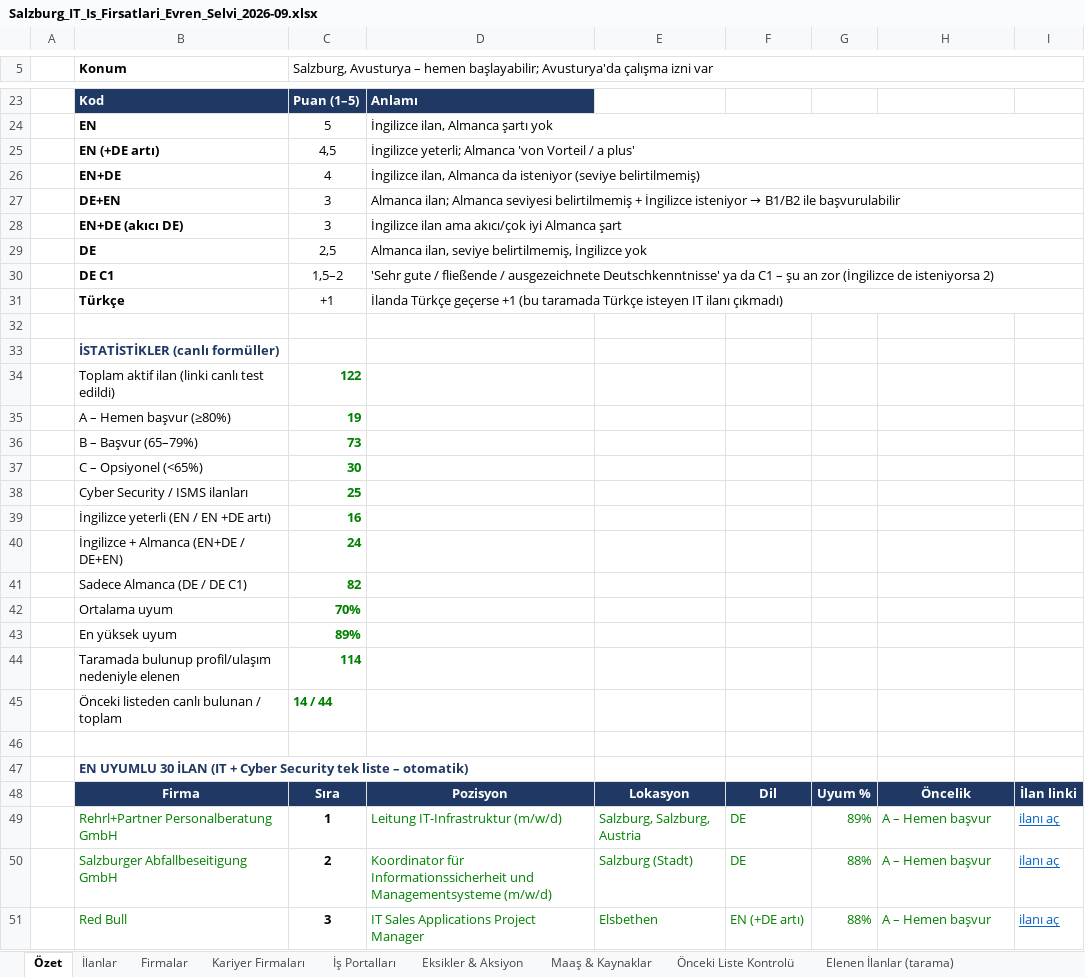
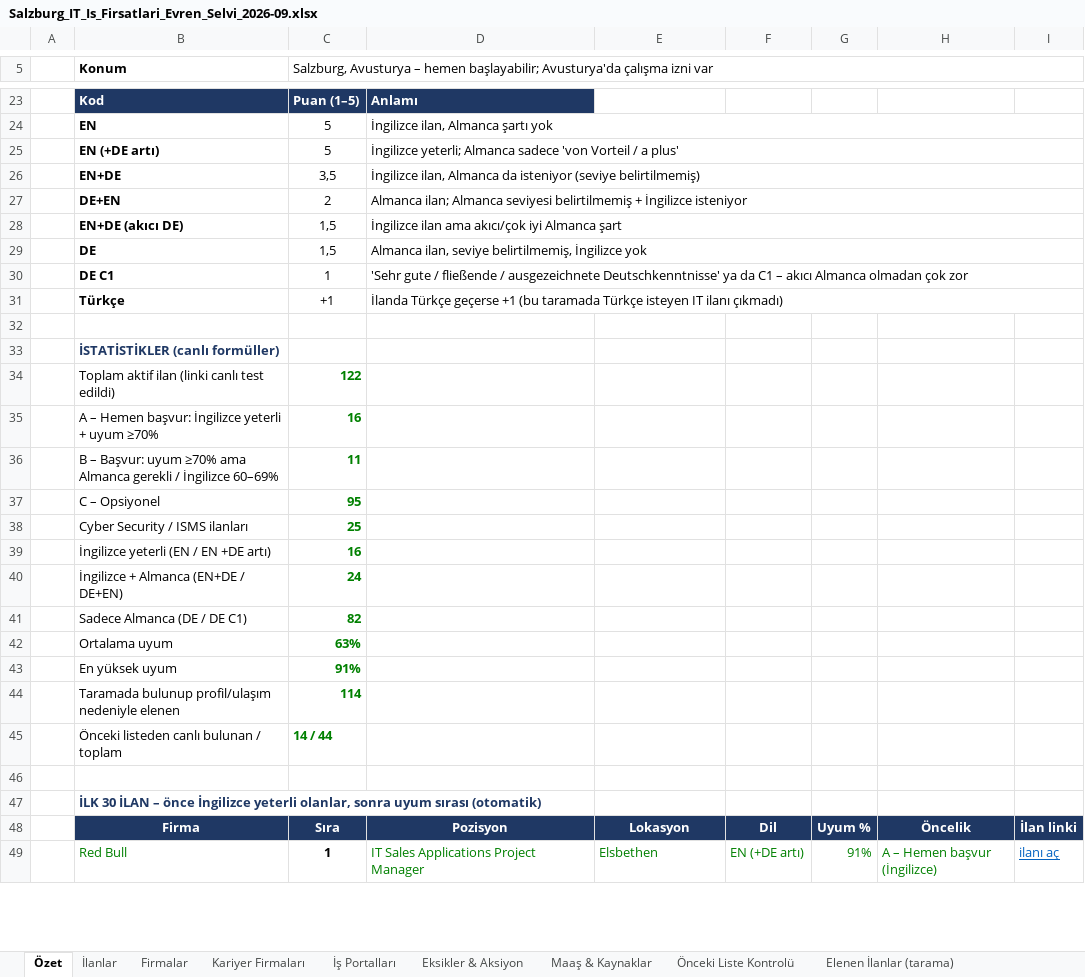
Before and after one commit to hgulbicim/ai-job-search, an Excel workbook: company_research/Salzburg_IT_Is_Firsatlari_Evren_Selvi_2026-09.xlsx, sheet Özet, drawn as a sheet; only a part is shown, gaps mark what is left out; values as stored, in another font and other column widths than the file's, no borders; conditional formats not drawn; removed rows and columns are numbered as before the commit, all else as after; the diff covers the shown part only; the diff names each change by its address in the sheet, - before the commit and + after, or states it on an @@ line.

```diff
--- a/company_research/Salzburg_IT_Is_Firsatlari_Evren_Selvi_2026-09.xlsx (sheet Özet)
+++ b/company_research/Salzburg_IT_Is_Firsatlari_Evren_Selvi_2026-09.xlsx (sheet Özet)
-C25: 4,5
+C25: 5
-D25: …yeterli; Almanca 'von Vorteil…
+D25: …yeterli; Almanca sadece 'von Vorteil…
-C26: 4
+C26: 3,5
-C27: 3
+C27: 2
@@ D27: …İngilizce isteniyor → B1/B2 ile başvurulabilir → …İngilizce isteniyor @@
-C28: 3
+C28: 1,5
-C29: 2,5
+C29: 1,5
-C30: 1,5–2
+C30: 1
-D30: …C1 – şu an zor (İngilizce de isteniyorsa 2)
+D30: …C1 – akıcı Almanca olmadan çok zor
-row 35:  | A – Hemen başvur (≥80%) | 19
-row 36:  | B – Başvur (65–79%) | 73
-row 37:  | C – Opsiyonel (<65%) | 30
+row 35:  | A – Hemen başvur: İngilizce yeterli + uyum ≥70% | 16
+row 36:  | B – Başvur: uyum ≥70% ama Almanca gerekli / İngilizce 60–69% | 11
+row 37:  | C – Opsiyonel | 95
-C42: 70%
+C42: 63%
-C43: 89%
+C43: 91%
-B47 (Konum): EN UYUMLU 30 İLAN (IT + Cyber Security tek liste – otomatik)
+B47 (Konum): İLK 30 İLAN – önce İngilizce yeterli olanlar, sonra uyum sırası (otomatik)
-row 49:  | Rehrl+Partner Personalberatung GmbH | 1 | Leitung IT-Infrastruktur (m/w/d) | Salzburg, Salzburg, Austria | DE | 89% | A – Hemen başvur | ilanı aç
-row 50:  | Salzburger Abfallbeseitigung GmbH | 2 | Koordinator für Informationssicherheit und Managementsysteme (m/w/d) | Salzburg (Stadt) | DE | 88% | A – Hemen başvur | ilanı aç
-C49: 3
+C49: 1
-G49: 88%
+G49: 91%
-H49: A – Hemen başvur
+H49: A – Hemen başvur (İngilizce)
```
Also changed, not shown: 22 added rows, 20 removed rows and 27 edited cells elsewhere in this sheet, sheet İlanlar, sheet Firmalar, sheet Kariyer Firmaları, formulas that keep their value.
